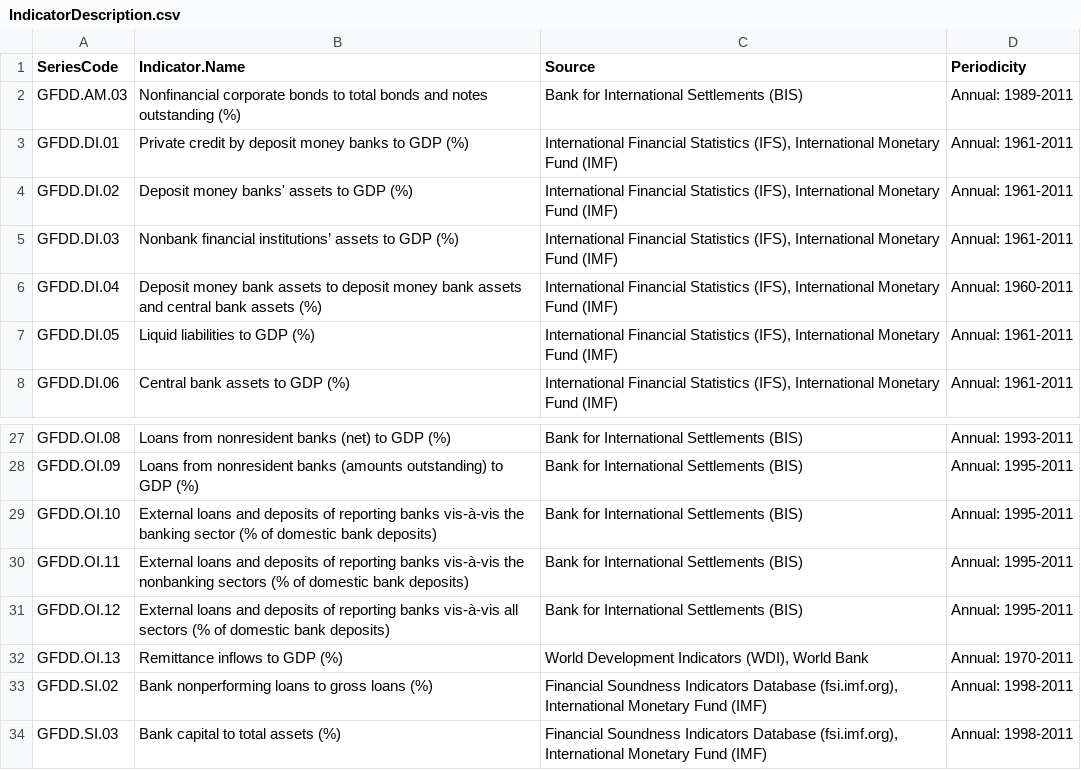
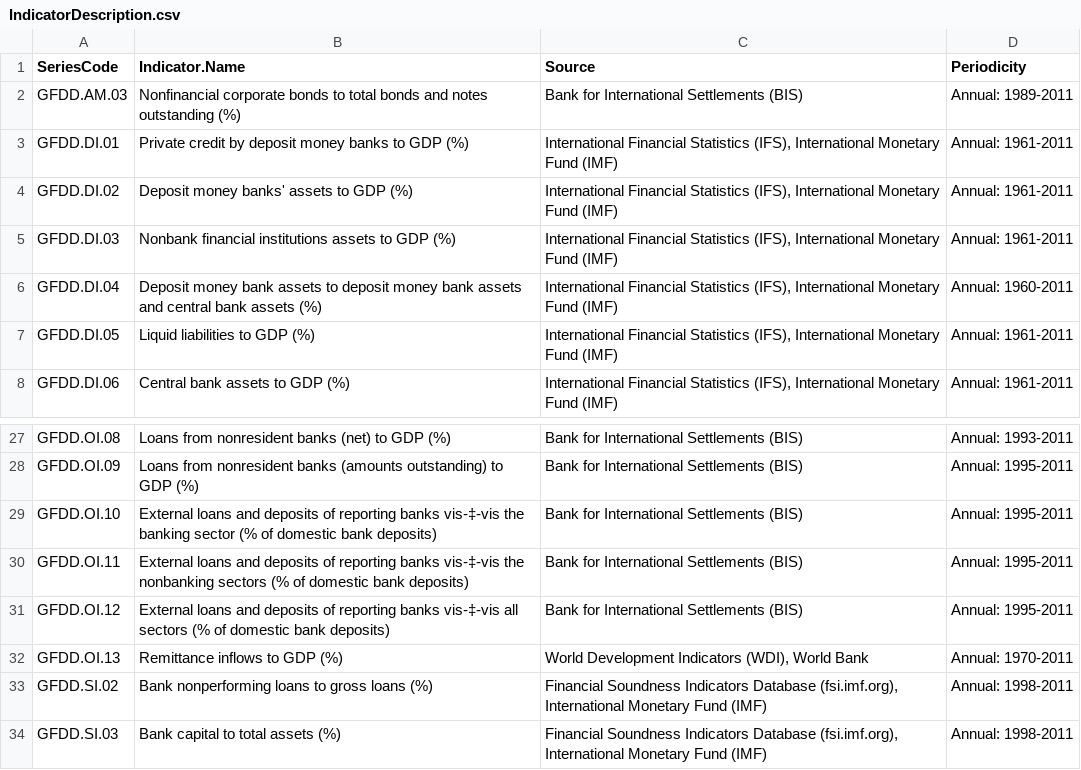
Before and after one commit to FGCH/FRTIndex, a CSV file: source/IndicatorDescript/IndicatorDescription.csv, drawn as a sheet; only a part is shown, gaps mark what is left out; the diff names each change by its address in the sheet, - before the commit and + after, or states it on an @@ line.

```diff
--- a/source/IndicatorDescript/IndicatorDescription.csv
+++ b/source/IndicatorDescript/IndicatorDescription.csv
-B5 (Indicator.Name): Nonbank financial institutions’ assets to…
+B5 (Indicator.Name): Nonbank financial institutions assets to…
-B29 (Indicator.Name): …reporting banks vis-à-vis the banking…
+B29 (Indicator.Name): …reporting banks vis-‡-vis the banking…
-B30 (Indicator.Name): …reporting banks vis-à-vis the nonbanking…
+B30 (Indicator.Name): …reporting banks vis-‡-vis the nonbanking…
-B31 (Indicator.Name): …reporting banks vis-à-vis all sectors…
+B31 (Indicator.Name): …reporting banks vis-‡-vis all sectors…
```
Also changed, not shown: source/IndicatorDescript/IncludedIndicators.csv, 4 other files.
